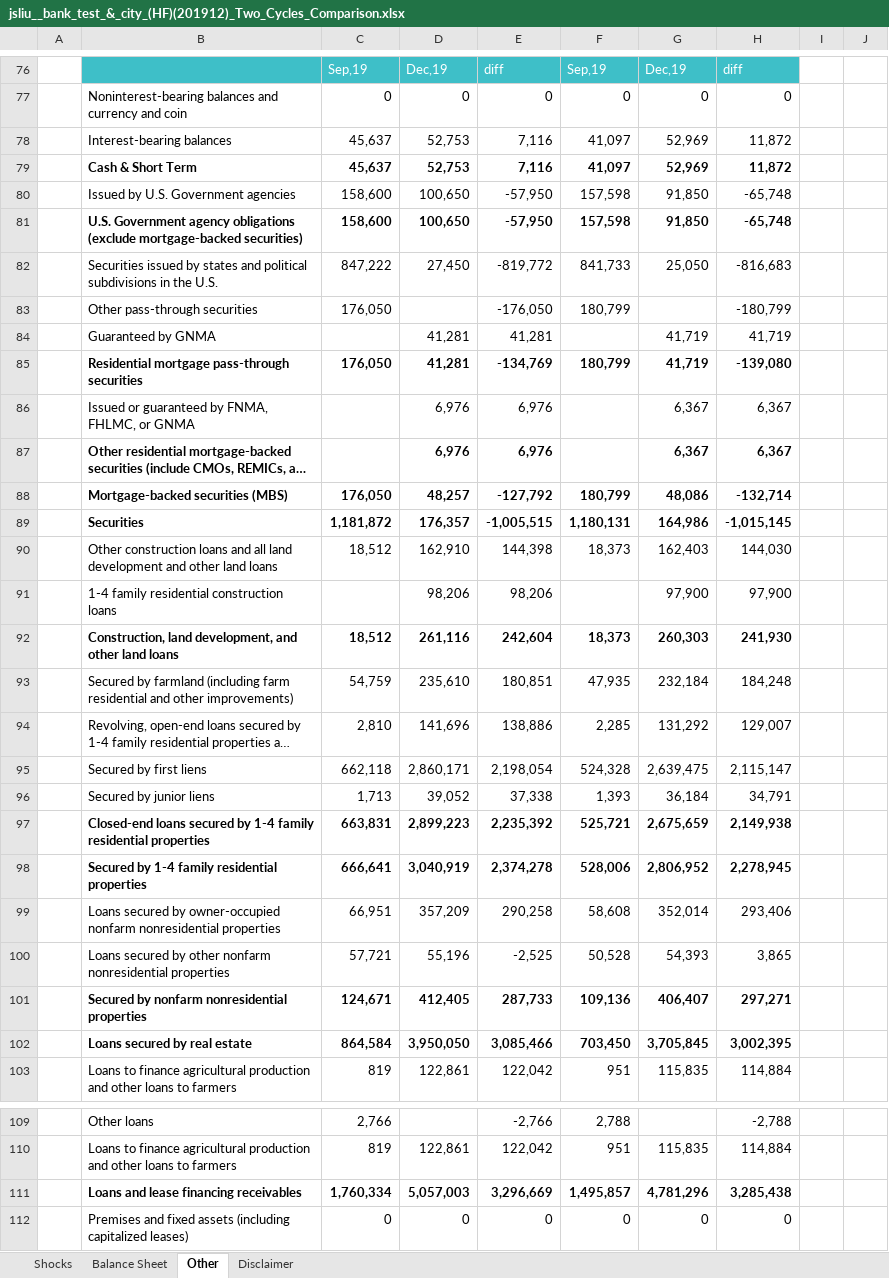
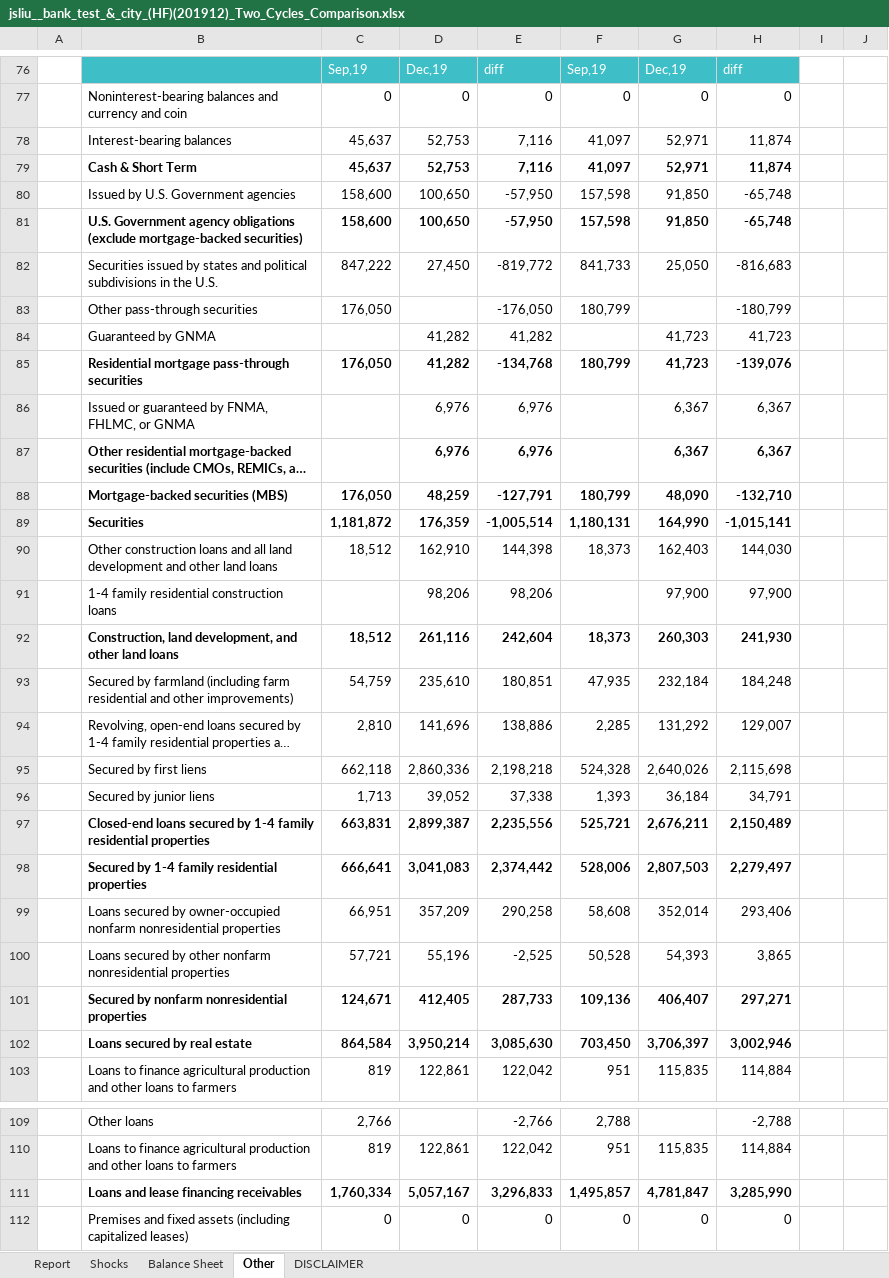
Before and after one commit to jasenliu/AutoTHCN, an Excel workbook: lib/report/benchmark_report/web14/exl/201912/jsliu__bank_test_&_city_(HF)(201912)_Two_Cycles_Comparison.xlsx, sheet Other, drawn as a sheet; only a part is shown, gaps mark what is left out; long unchanged cells end in …; values as stored, in another font and other column widths than the file's, no borders; charts and pictures and conditional formats not drawn; removed rows and columns are numbered as before the commit, all else as after; the diff covers the shown part only; the diff names each change by its address in the sheet, - before the commit and + after, or states it on an @@ line.

```diff
--- a/lib/report/benchmark_report/web14/exl/201912/jsliu__bank_test_&_city_(HF)(201912)_Two_Cycles_Comparison.xlsx (sheet Other)
+++ b/lib/report/benchmark_report/web14/exl/201912/jsliu__bank_test_&_city_(HF)(201912)_Two_Cycles_Comparison.xlsx (sheet Other)
-sheet tab: Disclaimer
+sheet tab: Report
+sheet tab: DISCLAIMER
@@ sheet tab order changed: Report | Shocks | Balance Sheet | Other | DISCLAIMER @@
-G78:G79: 52,969
+G78:G79: 52,971
-H78:H79: 11,872
+H78:H79: 11,874
-row 84:  | Guaranteed by GNMA |  | 41,281 | 41,281 |  | 41,719 | 41,719
-row 85:  | Residential mortgage pass-through securities | 176,050 | 41,281 | -134,769 | 180,799 | 41,719 | -139,080
+row 84:  | Guaranteed by GNMA |  | 41,282 | 41,282 |  | 41,723 | 41,723
+row 85:  | Residential mortgage pass-through securities | 176,050 | 41,282 | -134,768 | 180,799 | 41,723 | -139,076
-row 88:  | Mortgage-backed securities (MBS) | 176,050 | 48,257 | -127,792 | 180,799 | 48,086 | -132,714
-row 89:  | Securities | 1,181,872 | 176,357 | -1,005,515 | 1,180,131 | 164,986 | -1,015,145
+row 88:  | Mortgage-backed securities (MBS) | 176,050 | 48,259 | -127,791 | 180,799 | 48,090 | -132,710
+row 89:  | Securities | 1,181,872 | 176,359 | -1,005,514 | 1,180,131 | 164,990 | -1,015,141
-row 95:  | Secured by first liens | 662,118 | 2,860,171 | 2,198,054 | 524,328 | 2,639,475 | 2,115,147
+row 95:  | Secured by first liens | 662,118 | 2,860,336 | 2,198,218 | 524,328 | 2,640,026 | 2,115,698
-row 97:  | Closed-end loans secured by 1-4 family residential properties | 663,831 | 2,899,223 | 2,235,392 | 525,721 | 2,675,659 | 2,149,938
-row 98:  | Secured by 1-4 family residential properties | 666,641 | 3,040,919 | 2,374,278 | 528,006 | 2,806,952 | 2,278,945
+row 97:  | Closed-end loans secured by 1-4 family residential properties | 663,831 | 2,899,387 | 2,235,556 | 525,721 | 2,676,211 | 2,150,489
+row 98:  | Secured by 1-4 family residential properties | 666,641 | 3,041,083 | 2,374,442 | 528,006 | 2,807,503 | 2,279,497
-row 102:  | Loans secured by real estate | 864,584 | 3,950,050 | 3,085,466 | 703,450 | 3,705,845 | 3,002,395
+row 102:  | Loans secured by real estate | 864,584 | 3,950,214 | 3,085,630 | 703,450 | 3,706,397 | 3,002,946
-row 111:  | Loans and lease financing receivables | 1,760,334 | 5,057,003 | 3,296,669 | 1,495,857 | 4,781,296 | 3,285,438
+row 111:  | Loans and lease financing receivables | 1,760,334 | 5,057,167 | 3,296,833 | 1,495,857 | 4,781,847 | 3,285,990
```
Also changed, not shown: 4 added rows, 4 removed rows, 46 edited cells and merged cells elsewhere in this sheet, sheet Report, sheet Shocks, sheet Balance Sheet, charts or pictures.
